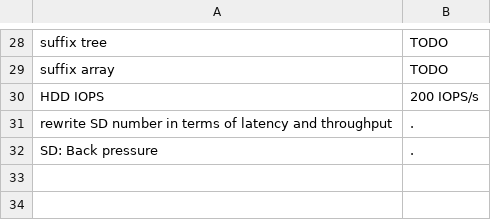
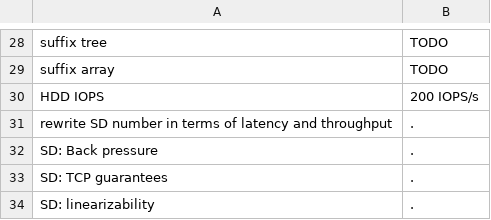
Before and after one commit to mirabl/j, a TSV file: anki/todo.tsv, drawn as a sheet; only a part is shown, gaps mark what is left out; the diff names each change by its address in the sheet, - before the commit and + after, or states it on an @@ line.

```diff
--- a/anki/todo.tsv
+++ b/anki/todo.tsv
+row 33: SD: TCP guarantees | .
+row 34: SD: linearizability | .
```
Also changed, not shown: anki/all-1.tsv, anki/all-2.tsv.
